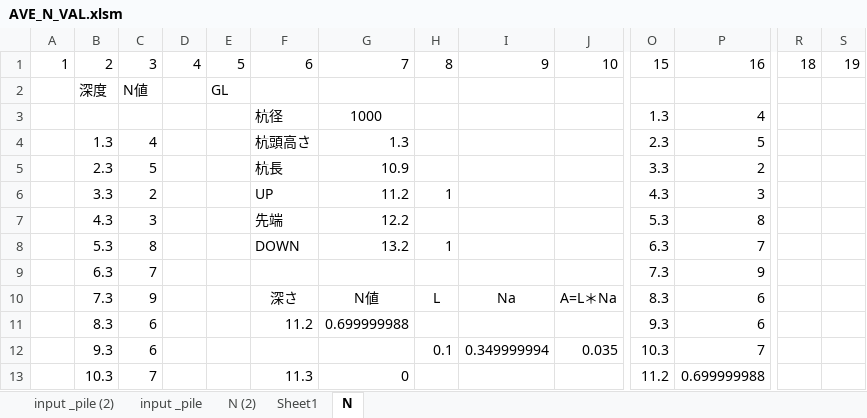
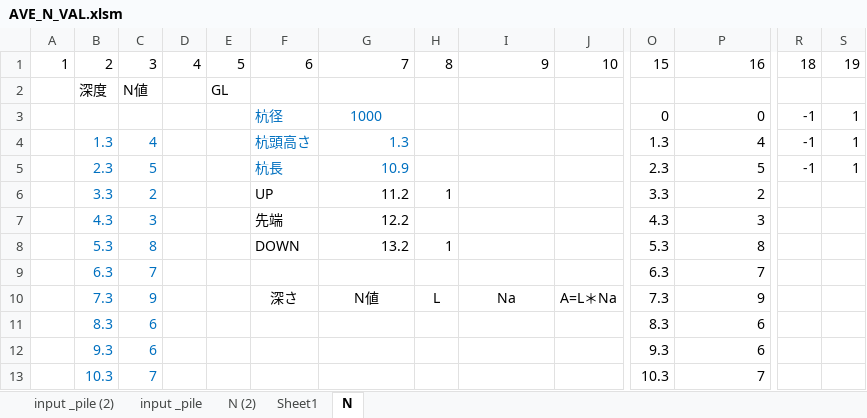
Before and after one commit to bunterblitz/Ave_N_value, an Excel workbook: AVE_N_VAL.xlsm, sheet N, drawn as a sheet; only a part is shown, gaps mark what is left out; values as stored, in another font and other column widths than the file's, no borders; charts and pictures not drawn; removed rows and columns are numbered as before the commit, all else as after; rows hold the shown columns only; the diff covers the shown part only; the diff names each change by its address in the sheet, - before the commit and + after, or states it on an @@ line.

```diff
--- a/AVE_N_VAL.xlsm (sheet N)
+++ b/AVE_N_VAL.xlsm (sheet N)
-row 3:  |  |  |  |  | 杭径 | 1000 |  |  |  | 1.3 | 4
+row 3:  |  |  |  |  | 杭径 | 1000 |  |  |  | 0 | 0 | -1 | 1
-B4:C13 text colour: black
+B4:C13 text colour: #0070C0
-F4:G5 text colour: black
+F4:G5 text colour: #0070C0
-O4: 2.3
+O4: 1.3
-P4: 5
+P4: 4
-R4:R5: (empty)
+R4:R5: -1
-S4:S5: (empty)
+S4:S5: 1
-O5: 3.3
+O5: 2.3
-P5: 2
+P5: 5
-O6: 4.3
+O6: 3.3
-P6: 3
+P6: 2
-O7: 5.3
+O7: 4.3
-P7: 8
+P7: 3
-O8: 6.3
+O8: 5.3
-P8: 7
+P8: 8
-O9: 7.3
+O9: 6.3
-P9: 9
+P9: 7
-O10: 8.3
+O10: 7.3
-P10: 6
+P10: 9
-F11: 11.2
+F11: (empty)
-G11: 0.699999988
+G11: (empty)
-O11: 9.3
+O11: 8.3
-H12: 0.1
+H12: (empty)
-I12: 0.349999994
+I12: (empty)
-J12: 0.035
+J12: (empty)
-O12: 10.3
+O12: 9.3
-P12: 7
+P12: 6
-F13: 11.3
+F13: (empty)
-G13: 0
+G13: (empty)
-O13: 11.2
+O13: 10.3
-P13: 0.699999988
+P13: 7
```
Also changed, not shown: 4 removed rows, 46 edited cells and cell formats elsewhere in this sheet, sheet input _pile (2), charts or pictures.
